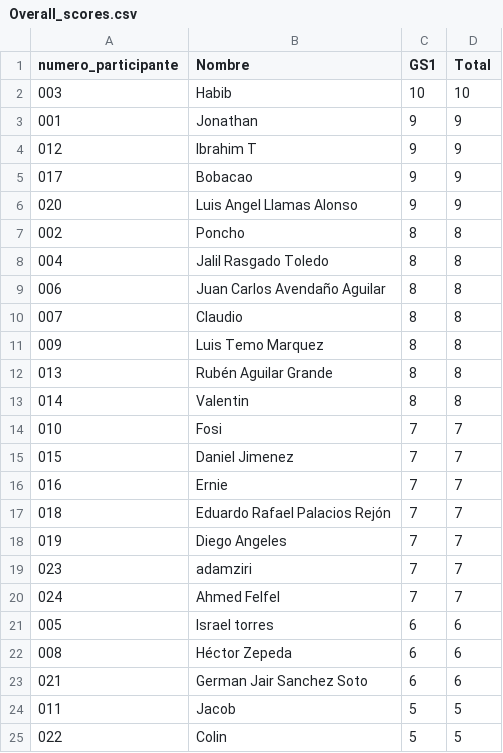
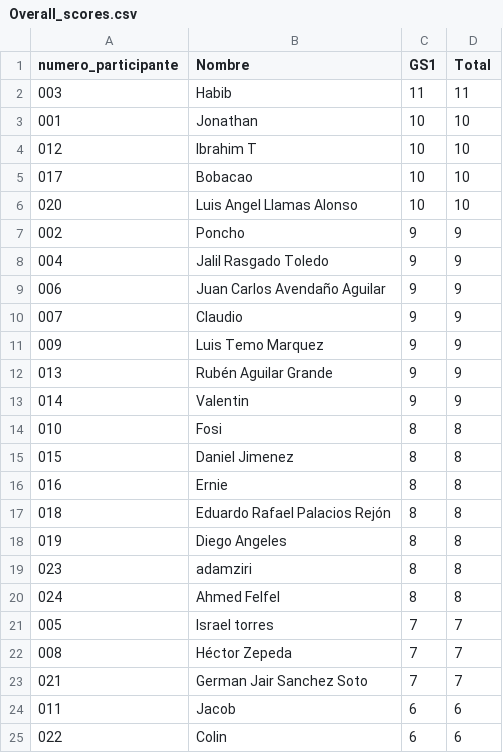
Before and after one commit to alffajardo/Qatar2022, a CSV file: Overall_scores.csv, drawn as a sheet.

```diff
--- a/Overall_scores.csv
+++ b/Overall_scores.csv
@@ -1,25 +1,25 @@
 numero_participante,Nombre,GS1,Total
-003,Habib,10,10
-001,Jonathan,9,9
-012,Ibrahim T,9,9
-017,Bobacao,9,9
-020,Luis Angel Llamas Alonso,9,9
-002,Poncho,8,8
-004,Jalil Rasgado Toledo,8,8
-006,Juan Carlos Avendaño Aguilar,8,8
-007,Claudio,8,8
-009,Luis Temo Marquez,8,8
-013,Rubén Aguilar Grande,8,8
-014,Valentin,8,8
-010,Fosi,7,7
-015,Daniel Jimenez,7,7
-016,Ernie,7,7
-018,Eduardo Rafael Palacios Rejón,7,7
-019,Diego Angeles,7,7
-023,adamziri,7,7
-024,Ahmed Felfel,7,7
-005,Israel torres,6,6
-008,Héctor Zepeda,6,6
-021,German Jair Sanchez Soto,6,6
-011,Jacob,5,5
-022,Colin,5,5
+003,Habib,11,11
+001,Jonathan,10,10
+012,Ibrahim T,10,10
+017,Bobacao,10,10
+020,Luis Angel Llamas Alonso,10,10
+002,Poncho,9,9
+004,Jalil Rasgado Toledo,9,9
+006,Juan Carlos Avendaño Aguilar,9,9
+007,Claudio,9,9
+009,Luis Temo Marquez,9,9
+013,Rubén Aguilar Grande,9,9
+014,Valentin,9,9
+010,Fosi,8,8
+015,Daniel Jimenez,8,8
+016,Ernie,8,8
+018,Eduardo Rafael Palacios Rejón,8,8
+019,Diego Angeles,8,8
+023,adamziri,8,8
+024,Ahmed Felfel,8,8
+005,Israel torres,7,7
+008,Héctor Zepeda,7,7
+021,German Jair Sanchez Soto,7,7
+011,Jacob,6,6
+022,Colin,6,6
```
Also changed, not shown: GS1_complete_scores.csv, 1 other file.
